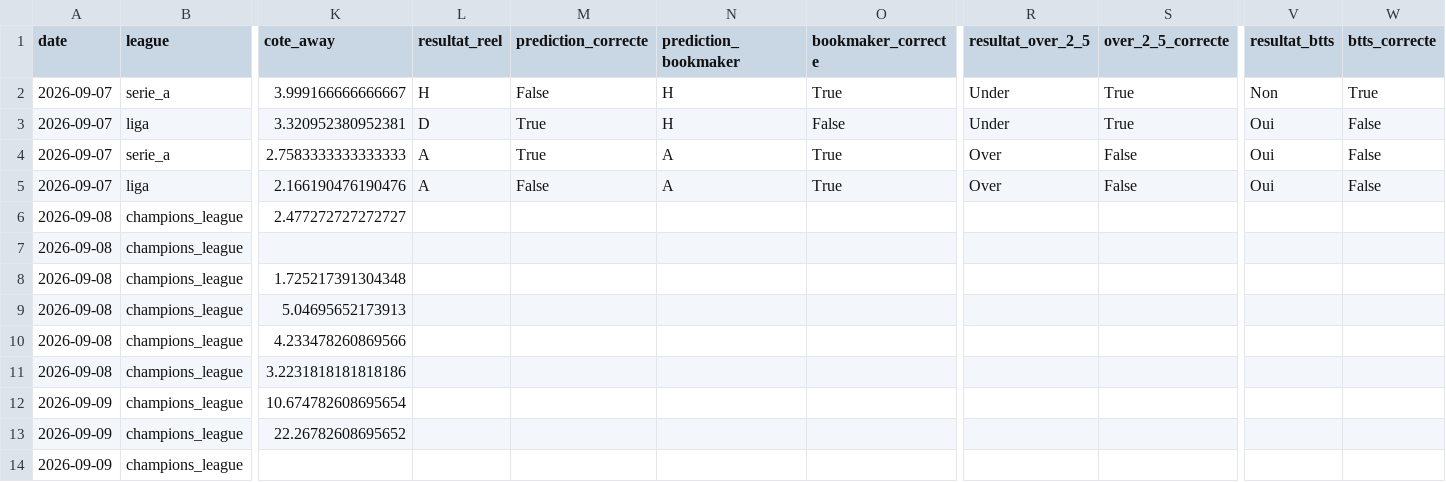
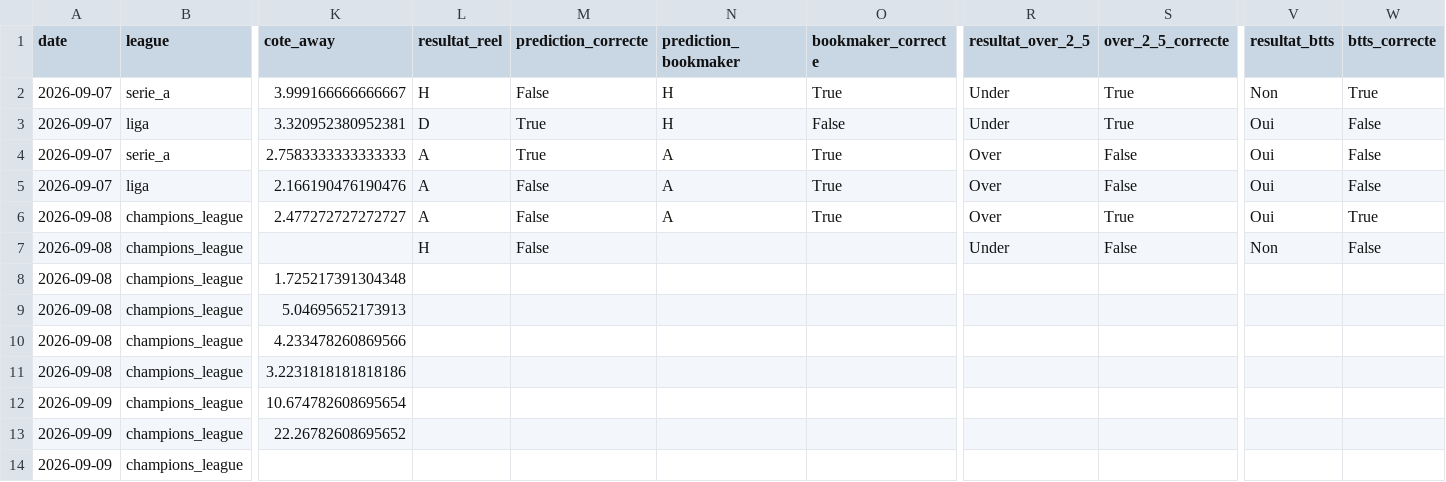
Before and after one commit to ezekiel27egoun/football-predictor, a CSV file: data/tracking/predictions_2026-09-07.csv, drawn as a sheet; only a part is shown, gaps mark what is left out; the diff names each change by its address in the sheet, - before the commit and + after, or states it on an @@ line.

```diff
--- a/data/tracking/predictions_2026-09-07.csv
+++ b/data/tracking/predictions_2026-09-07.csv
-L6 (resultat_reel): (empty)
+L6 (resultat_reel): A
-M6:M7 (prediction_correcte): (empty)
+M6:M7 (prediction_correcte): False
-N6 (prediction_bookmaker): (empty)
+N6 (prediction_bookmaker): A
-O6 (bookmaker_correcte): (empty)
+O6 (bookmaker_correcte): True
-R6 (resultat_over_2_5): (empty)
+R6 (resultat_over_2_5): Over
-S6 (over_2_5_correcte): (empty)
+S6 (over_2_5_correcte): True
-V6 (resultat_btts): (empty)
+V6 (resultat_btts): Oui
-W6 (btts_correcte): (empty)
+W6 (btts_correcte): True
-L7 (resultat_reel): (empty)
+L7 (resultat_reel): H
-R7 (resultat_over_2_5): (empty)
+R7 (resultat_over_2_5): Under
-S7 (over_2_5_correcte): (empty)
+S7 (over_2_5_correcte): False
-V7 (resultat_btts): (empty)
+V7 (resultat_btts): Non
-W7 (btts_correcte): (empty)
+W7 (btts_correcte): False
```
Also changed, not shown: data/tracking/weekly_summary.csv.
